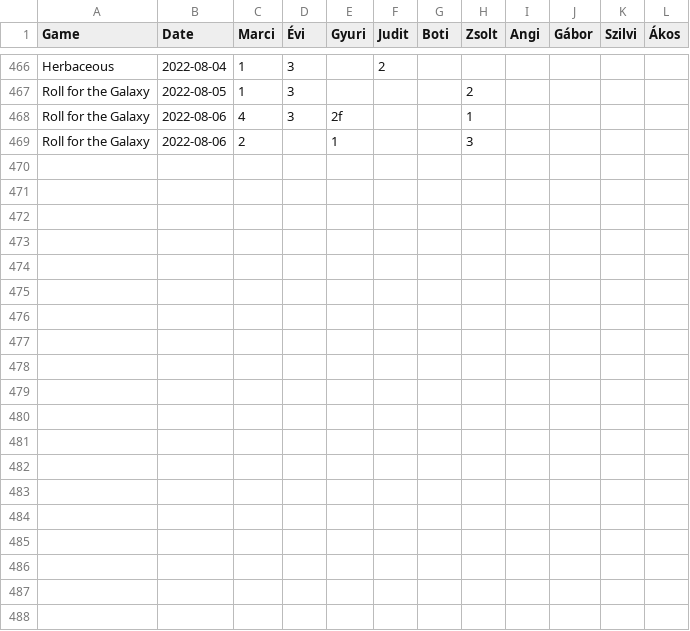
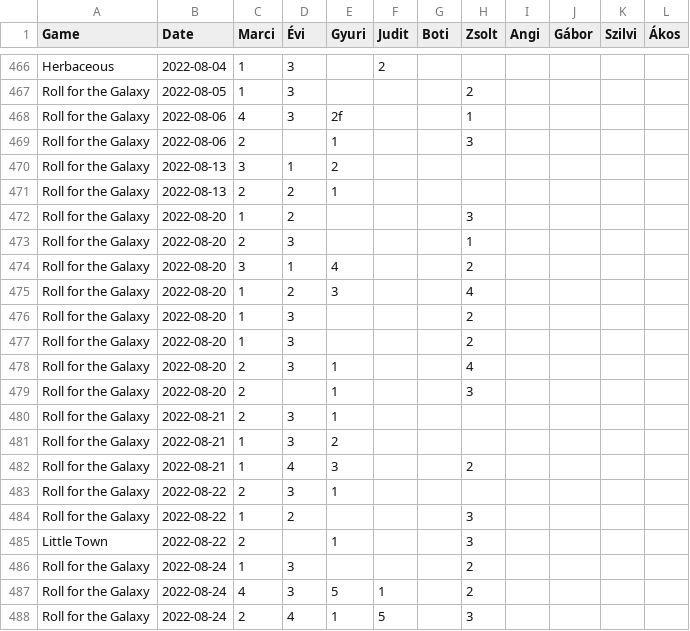
Before and after one commit to martonantoni/boardgame_stats, a CSV file: games.csv, drawn as a sheet; only a part is shown, gaps mark what is left out; the diff covers the shown part only; the diff names each change by its address in the sheet, - before the commit and + after, or states it on an @@ line.

```diff
--- a/games.csv
+++ b/games.csv
+row 470: Roll for the Galaxy | 2022-08-13 | 3 | 1 | 2
+row 471: Roll for the Galaxy | 2022-08-13 | 2 | 2 | 1
+row 472: Roll for the Galaxy | 2022-08-20 | 1 | 2 |  |  |  | 3
+row 473: Roll for the Galaxy | 2022-08-20 | 2 | 3 |  |  |  | 1
+row 474: Roll for the Galaxy | 2022-08-20 | 3 | 1 | 4 |  |  | 2
+row 475: Roll for the Galaxy | 2022-08-20 | 1 | 2 | 3 |  |  | 4
+row 476: Roll for the Galaxy | 2022-08-20 | 1 | 3 |  |  |  | 2
+row 477: Roll for the Galaxy | 2022-08-20 | 1 | 3 |  |  |  | 2
+row 478: Roll for the Galaxy | 2022-08-20 | 2 | 3 | 1 |  |  | 4
+row 479: Roll for the Galaxy | 2022-08-20 | 2 |  | 1 |  |  | 3
+row 480: Roll for the Galaxy | 2022-08-21 | 2 | 3 | 1
+row 481: Roll for the Galaxy | 2022-08-21 | 1 | 3 | 2
+row 482: Roll for the Galaxy | 2022-08-21 | 1 | 4 | 3 |  |  | 2
+row 483: Roll for the Galaxy | 2022-08-22 | 2 | 3 | 1
+row 484: Roll for the Galaxy | 2022-08-22 | 1 | 2 |  |  |  | 3
+row 485: Little Town | 2022-08-22 | 2 |  | 1 |  |  | 3
+row 486: Roll for the Galaxy | 2022-08-24 | 1 | 3 |  |  |  | 2
+row 487: Roll for the Galaxy | 2022-08-24 | 4 | 3 | 5 | 1 |  | 2
+row 488: Roll for the Galaxy | 2022-08-24 | 2 | 4 | 1 | 5 |  | 3
```
Also changed, not shown: 9 added rows elsewhere in this file, 1 other file.
